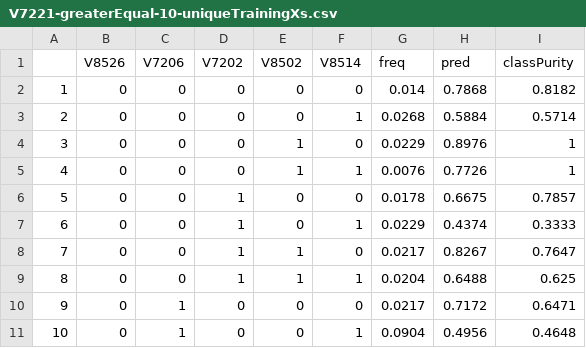
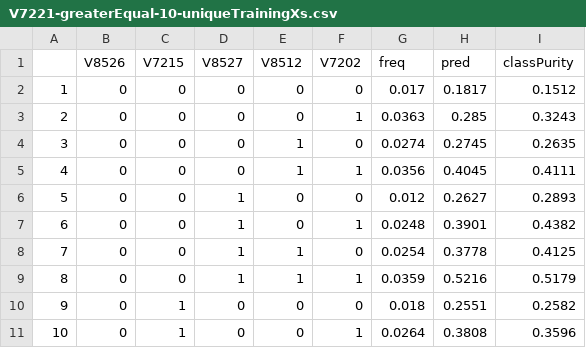
Before and after one commit to thistleknot/Capstone-577, a CSV file: output/V7221-greaterEqual-10-uniqueTrainingXs.csv, drawn as a sheet; only a part is shown; the diff covers the shown part only.

```diff
--- a/output/V7221-greaterEqual-10-uniqueTrainingXs.csv
+++ b/output/V7221-greaterEqual-10-uniqueTrainingXs.csv
@@ -1,11 +1,11 @@
-"","V8526","V7206","V7202","V8502","V8514","freq","pred","classPurity"
-"1",0,0,0,0,0,0.014,0.7868,0.8182
-"2",0,0,0,0,1,0.0268,0.5884,0.5714
-"3",0,0,0,1,0,0.0229,0.8976,1
-"4",0,0,0,1,1,0.0076,0.7726,1
-"5",0,0,1,0,0,0.0178,0.6675,0.7857
-"6",0,0,1,0,1,0.0229,0.4374,0.3333
-"7",0,0,1,1,0,0.0217,0.8267,0.7647
-"8",0,0,1,1,1,0.0204,0.6488,0.625
-"9",0,1,0,0,0,0.0217,0.7172,0.6471
-"10",0,1,0,0,1,0.0904,0.4956,0.4648
+"","V8526","V7215","V8527","V8512","V7202","freq","pred","classPurity"
+"1",0,0,0,0,0,0.017,0.1817,0.1512
+"2",0,0,0,0,1,0.0363,0.285,0.3243
+"3",0,0,0,1,0,0.0274,0.2745,0.2635
+"4",0,0,0,1,1,0.0356,0.4045,0.4111
+"5",0,0,1,0,0,0.012,0.2627,0.2893
+"6",0,0,1,0,1,0.0248,0.3901,0.4382
+"7",0,0,1,1,0,0.0254,0.3778,0.4125
+"8",0,0,1,1,1,0.0359,0.5216,0.5179
+"9",0,1,0,0,0,0.018,0.2551,0.2582
+"10",0,1,0,0,1,0.0264,0.3808,0.3596
```
Also changed, not shown: 66 edited cells elsewhere in this file, output/V7221-greaterEqual-10-filtered.csv, output/V7221-greaterEqual-10-uniquePopXs.csv, 53 other files.
